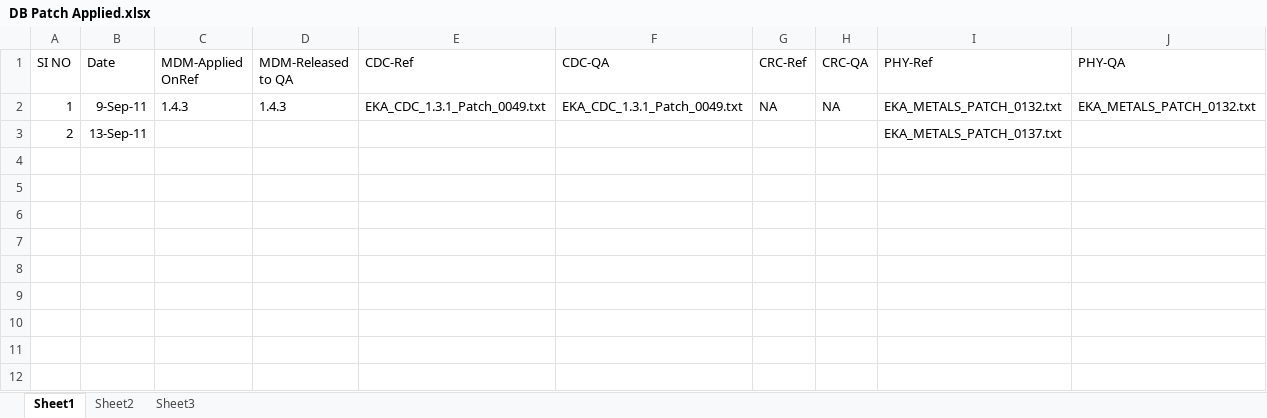
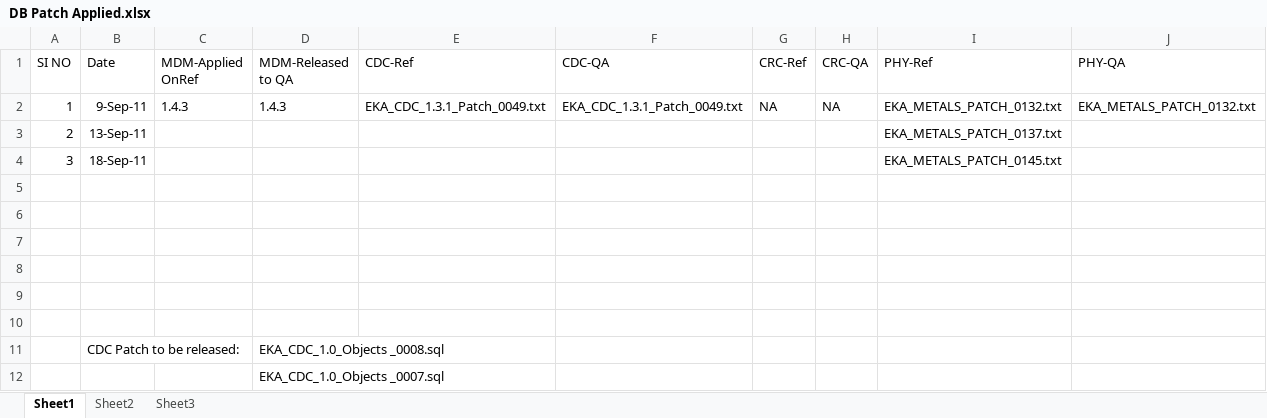
Before and after one commit to anandeka/my-project, an Excel workbook: DB Patch Applied.xlsx, sheet Sheet1, drawn as a sheet; values as stored, in another font and other column widths than the file's, no borders; the diff names each change by its address in the sheet, - before the commit and + after, or states it on an @@ line.

Commit message:
DB Patch applied - 18th Sep

```diff
--- a/DB Patch Applied.xlsx (sheet Sheet1)
+++ b/DB Patch Applied.xlsx (sheet Sheet1)
+row 4: 3 | 18-Sep-11 |  |  |  |  |  |  | EKA_METALS_PATCH_0145.txt
+row 5: (empty)
+row 6: (empty)
+row 7: (empty)
+row 8: (empty)
+row 9: (empty)
+row 10: (empty)
+row 11:  | CDC Patch to be released: |  | EKA_CDC_1.0_Objects _0008.sql
+row 12:  |  |  | EKA_CDC_1.0_Objects _0007.sql
```
